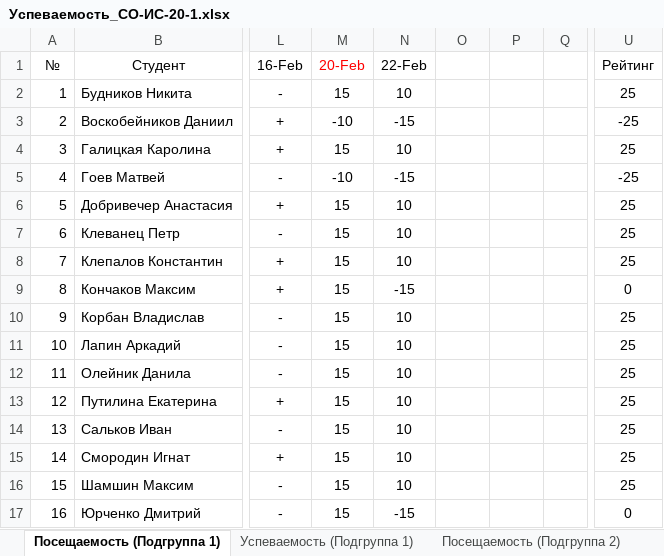
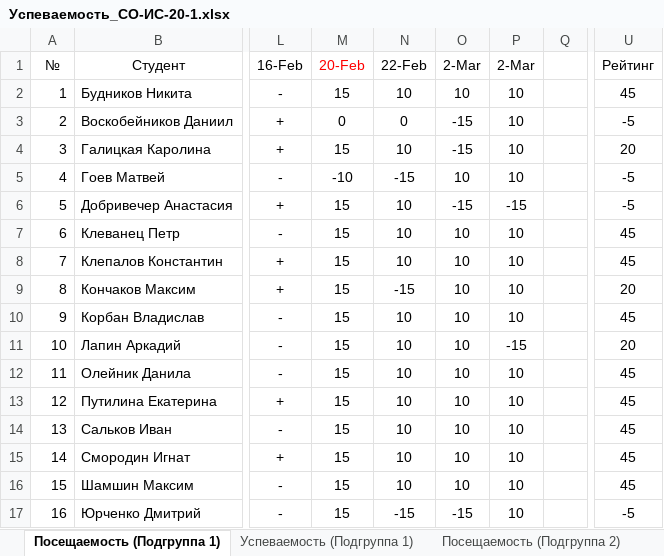
Before and after one commit to TheBandik/IT-and-IS-development-platforms, an Excel workbook: Успеваемость_СО-ИС-20-1.xlsx, sheet Посещаемость (Подгруппа 1), drawn as a sheet; only a part is shown, gaps mark what is left out; values as stored, in another font and other column widths than the file's, no borders; conditional formats not drawn; the diff names each change by its address in the sheet, - before the commit and + after, or states it on an @@ line.

Commit message:
update grades

```diff
--- a/Успеваемость_СО-ИС-20-1.xlsx (sheet Посещаемость (Подгруппа 1))
+++ b/Успеваемость_СО-ИС-20-1.xlsx (sheet Посещаемость (Подгруппа 1))
-O1: (empty)
+O1: 2-Mar
-P1: (empty)
+P1: 2-Mar
-O2 (2-Mar): (empty)
+O2 (2-Mar): 10
-P2:P5 (2-Mar): (empty)
+P2:P5 (2-Mar): 10
-U2 (Рейтинг): 25
+U2 (Рейтинг): 45
-M3 (20-Feb): -10
+M3 (20-Feb): 0
-N3 (22-Feb): -15
+N3 (22-Feb): 0
-O3:O4 (2-Mar): (empty)
+O3:O4 (2-Mar): -15
-U3 (Рейтинг): -25
+U3 (Рейтинг): -5
-U4 (Рейтинг): 25
+U4 (Рейтинг): 20
-O5 (2-Mar): (empty)
+O5 (2-Mar): 10
-U5 (Рейтинг): -25
+U5 (Рейтинг): -5
-O6 (2-Mar): (empty)
+O6 (2-Mar): -15
-P6 (2-Mar): (empty)
+P6 (2-Mar): -15
-U6 (Рейтинг): 25
+U6 (Рейтинг): -5
-O7:O16 (2-Mar): (empty)
+O7:O16 (2-Mar): 10
-P7:P10 (2-Mar): (empty)
+P7:P10 (2-Mar): 10
-U7:U8 (Рейтинг): 25
+U7:U8 (Рейтинг): 45
-U9 (Рейтинг): 0
+U9 (Рейтинг): 20
-U10 (Рейтинг): 25
+U10 (Рейтинг): 45
-P11 (2-Mar): (empty)
+P11 (2-Mar): -15
-U11 (Рейтинг): 25
+U11 (Рейтинг): 20
-P12:P17 (2-Mar): (empty)
+P12:P17 (2-Mar): 10
-U12:U16 (Рейтинг): 25
+U12:U16 (Рейтинг): 45
-O17 (2-Mar): (empty)
+O17 (2-Mar): -15
-U17 (Рейтинг): 0
+U17 (Рейтинг): -5
```
Also changed, not shown: sheet Посещаемость (Подгруппа 2), sheet Успеваемость (Подгруппа 2), sheet Успеваемость (Подгруппа 1).
